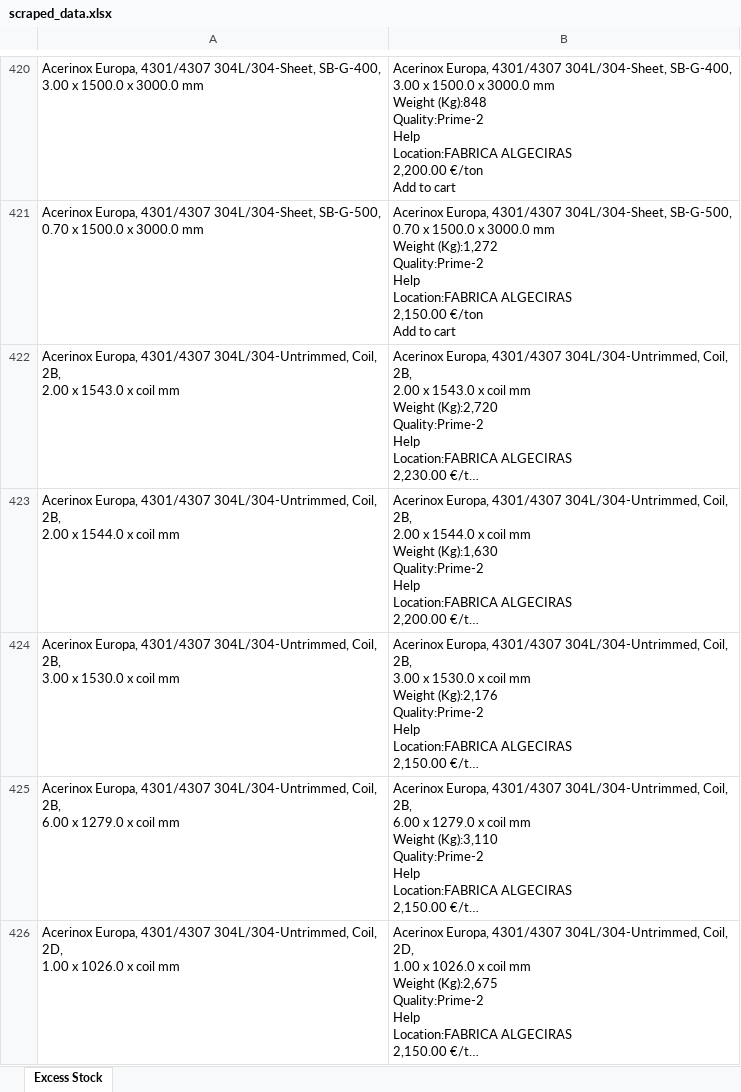
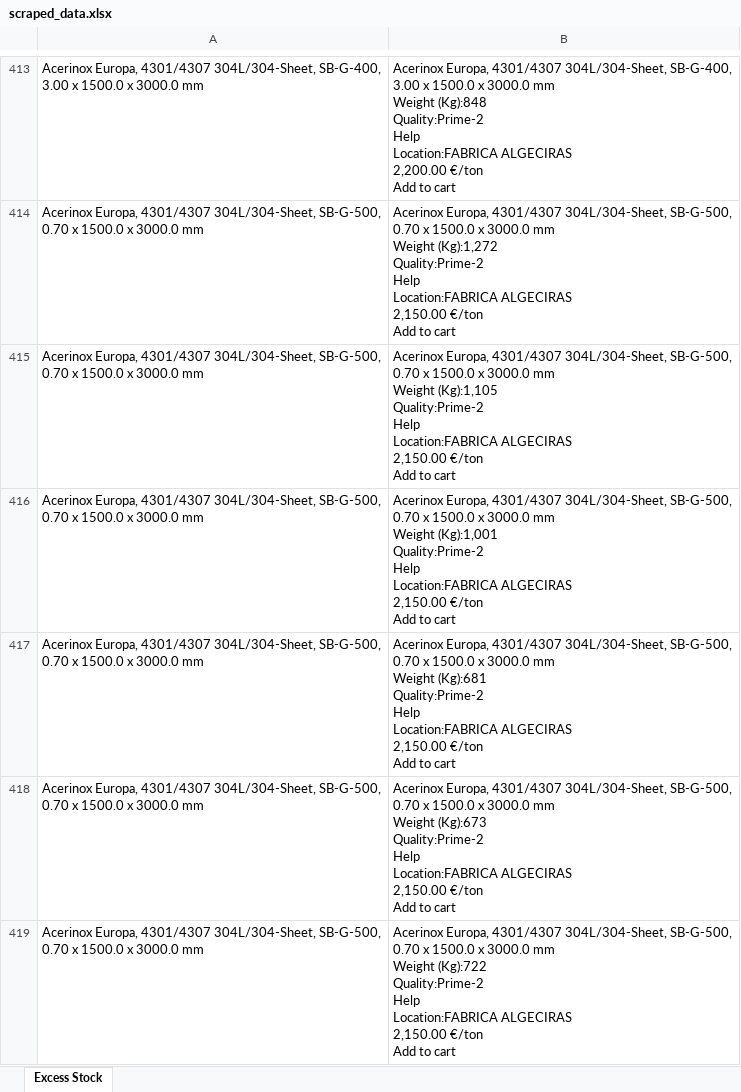
Before and after one commit to Mokax1/inv-scraper, an Excel workbook: scraped_data.xlsx, sheet Excess Stock, drawn as a sheet; only a part is shown, gaps mark what is left out; the shorter side is filled out with more unchanged rows; long unchanged cells end in …; values as stored, in another font and other column widths than the file's, no borders; ↵ is a line break in a cell; the diff covers the shown part only; the diff names each change by its address in the sheet, - before the commit and + after, or states it on an @@ line.

```diff
--- a/scraped_data.xlsx (sheet Excess Stock)
+++ b/scraped_data.xlsx (sheet Excess Stock)
+row 415: Acerinox Europa, 4301/4307 304L/304-Sheet, SB-G-500, ↵ 0.70 x 1500.0 x 3000.0 mm | Acerinox Europa, 4301/4307 304L/304-Sheet, SB-G-500, ↵ 0.70 x 1500.0 x 3000.0 mm ↵ Weight (Kg):1,105 ↵ Quality:Prime-2 ↵ Help ↵ Location:FABRICA ALGECIRAS ↵ 2,150.00 €/ton ↵ Add to cart
+row 416: Acerinox Europa, 4301/4307 304L/304-Sheet, SB-G-500, ↵ 0.70 x 1500.0 x 3000.0 mm | Acerinox Europa, 4301/4307 304L/304-Sheet, SB-G-500, ↵ 0.70 x 1500.0 x 3000.0 mm ↵ Weight (Kg):1,001 ↵ Quality:Prime-2 ↵ Help ↵ Location:FABRICA ALGECIRAS ↵ 2,150.00 €/ton ↵ Add to cart
+row 417: Acerinox Europa, 4301/4307 304L/304-Sheet, SB-G-500, ↵ 0.70 x 1500.0 x 3000.0 mm | Acerinox Europa, 4301/4307 304L/304-Sheet, SB-G-500, ↵ 0.70 x 1500.0 x 3000.0 mm ↵ Weight (Kg):681 ↵ Quality:Prime-2 ↵ Help ↵ Location:FABRICA ALGECIRAS ↵ 2,150.00 €/ton ↵ Add to cart
+row 418: Acerinox Europa, 4301/4307 304L/304-Sheet, SB-G-500, ↵ 0.70 x 1500.0 x 3000.0 mm | Acerinox Europa, 4301/4307 304L/304-Sheet, SB-G-500, ↵ 0.70 x 1500.0 x 3000.0 mm ↵ Weight (Kg):673 ↵ Quality:Prime-2 ↵ Help ↵ Location:FABRICA ALGECIRAS ↵ 2,150.00 €/ton ↵ Add to cart
+row 419: Acerinox Europa, 4301/4307 304L/304-Sheet, SB-G-500, ↵ 0.70 x 1500.0 x 3000.0 mm | Acerinox Europa, 4301/4307 304L/304-Sheet, SB-G-500, ↵ 0.70 x 1500.0 x 3000.0 mm ↵ Weight (Kg):722 ↵ Quality:Prime-2 ↵ Help ↵ Location:FABRICA ALGECIRAS ↵ 2,150.00 €/ton ↵ Add to cart
```
Also changed, not shown: 33 added rows, 14 removed rows and 35 moved rows elsewhere in this sheet, 2 other files.
